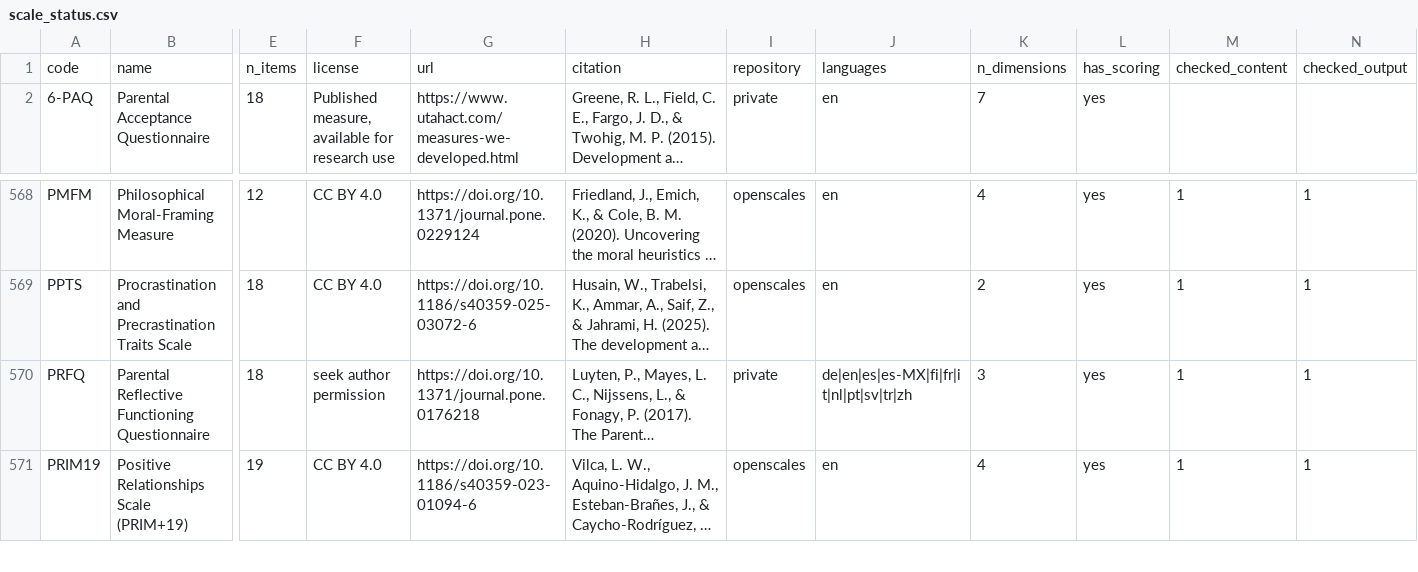
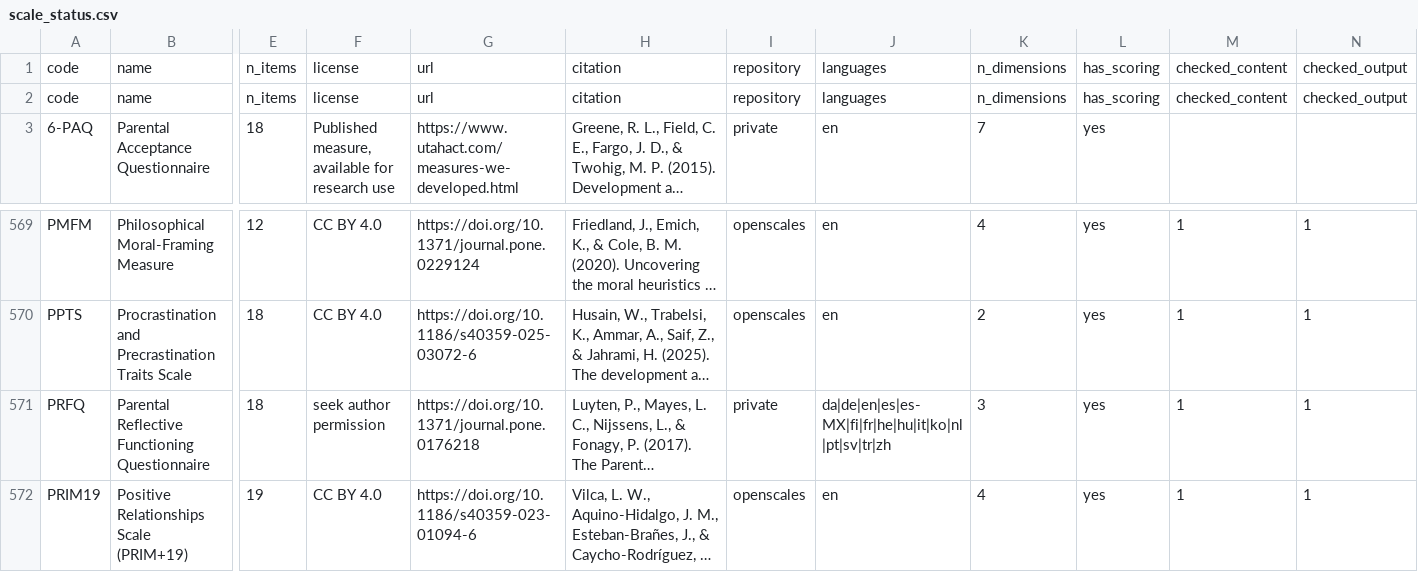
Before and after one commit to stmueller/OpenScales, a CSV file: scales/scale_status.csv, drawn as a sheet; only a part is shown, gaps mark what is left out; long unchanged cells end in …; addresses are those after the commit; rows hold the shown columns only; the diff names each change by its address in the sheet, - before the commit and + after, or states it on an @@ line.

```diff
--- a/scales/scale_status.csv
+++ b/scales/scale_status.csv
+row 2: code | name | n_items | license | url | citation | repository | languages | n_dimensions | has_scoring | checked_content | checked_output
-J571: de|en|es|es-MX|fi|fr|it|nl|pt|sv|tr|zh
+J571: da|de|en|es|es-MX|fi|fr|he|hu|it|ko|nl|pt|sv|tr|zh
```
